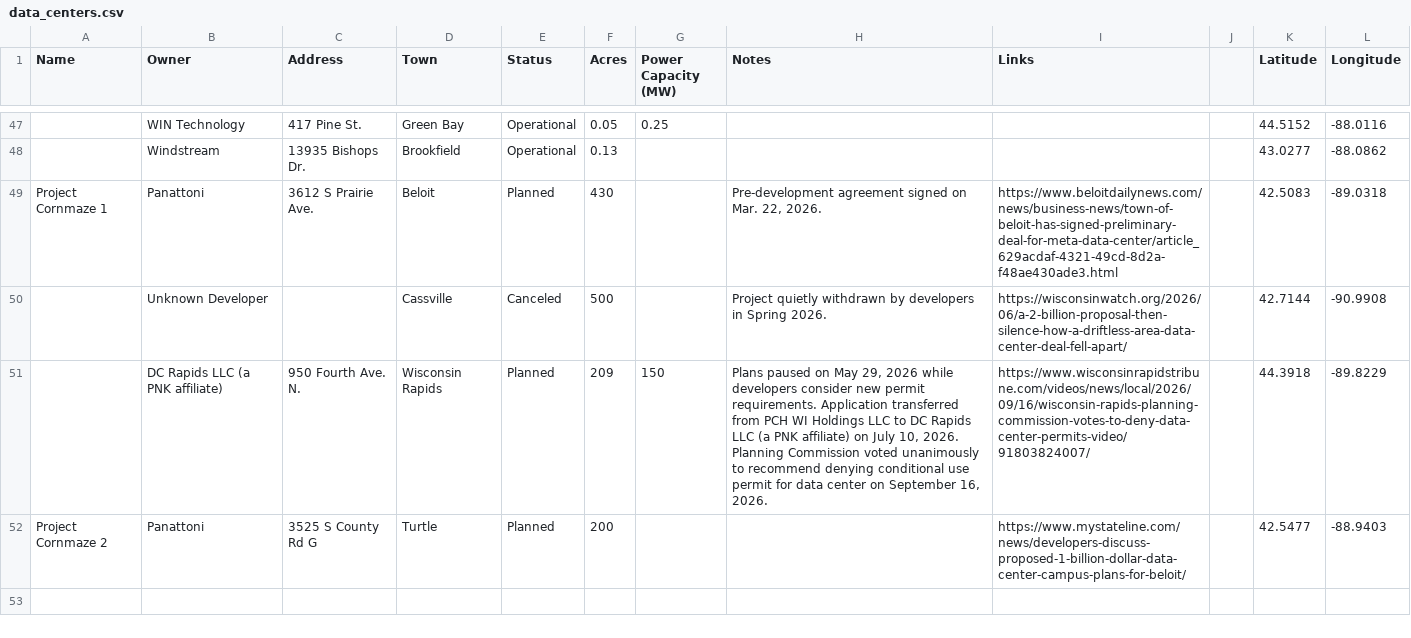
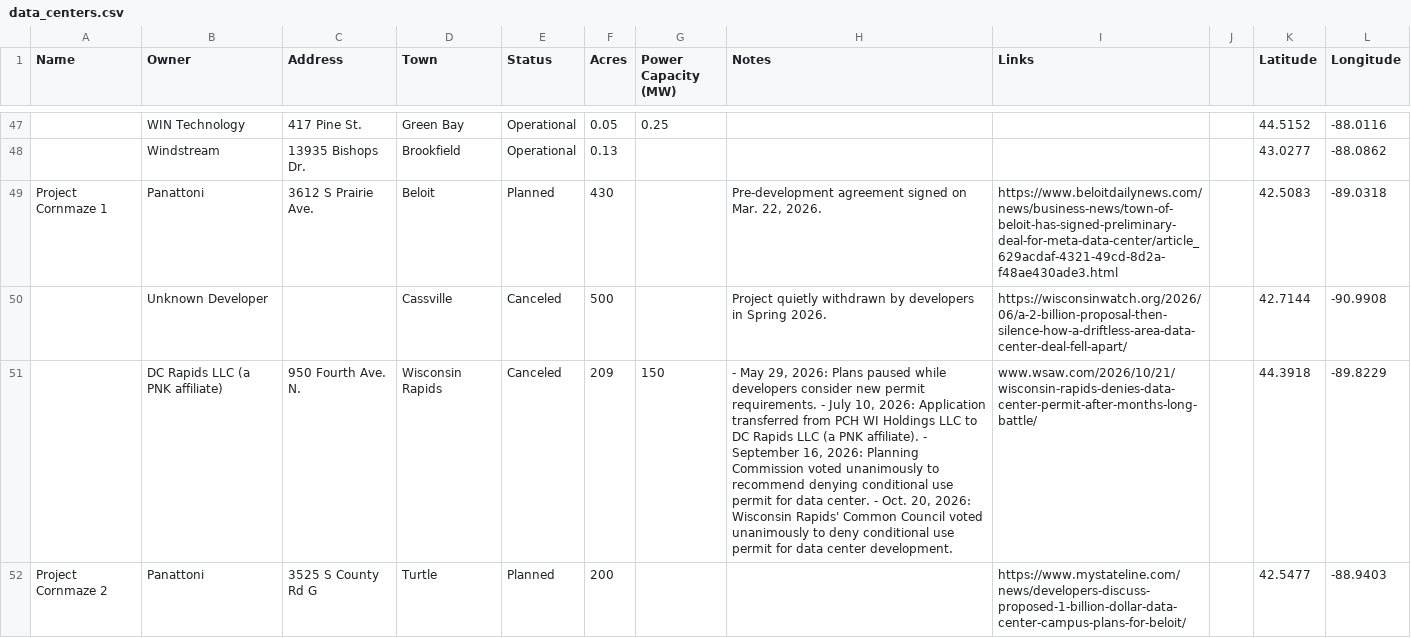
Before and after one commit to annahaensch/wisconsin_data_center_map, a CSV file: data/data_centers.csv, drawn as a sheet; only a part is shown, gaps mark what is left out; the diff names each change by its address in the sheet, - before the commit and + after, or states it on an @@ line.

```diff
--- a/data/data_centers.csv
+++ b/data/data_centers.csv
-E51 (Status): Planned
+E51 (Status): Canceled
-H51 (Notes): Plans paused on May 29, 2026 while developers consider new permit requirements. Application transferred from PCH WI Holdings LLC to DC Rapids LLC (a PNK affiliate) on July 10, 2026. Planning Commission voted unanimously to recommend denying conditional use permit for data center on September 16, 2026.
+H51 (Notes): - May 29, 2026: Plans paused while developers consider new permit requirements. - July 10, 2026: Application transferred from PCH WI Holdings LLC to DC Rapids LLC (a PNK affiliate). - September 16, 2026: Planning Commission voted unanimously to recommend denying conditional use permit for data center. - Oct. 20, 2026: Wisconsin Rapids' Common Council voted unanimously to deny conditional use permit for data center development.
-I51 (Links): https://www.wisconsinrapidstribune.com/videos/news/local/2026/09/16/wisconsin-rapids-planning-commission-votes-to-deny-data-center-permits-video/91803824007/
+I51 (Links): www.wsaw.com/2026/10/21/wisconsin-rapids-denies-data-center-permit-after-months-long-battle/
```
Also changed, not shown: 4 other files.
